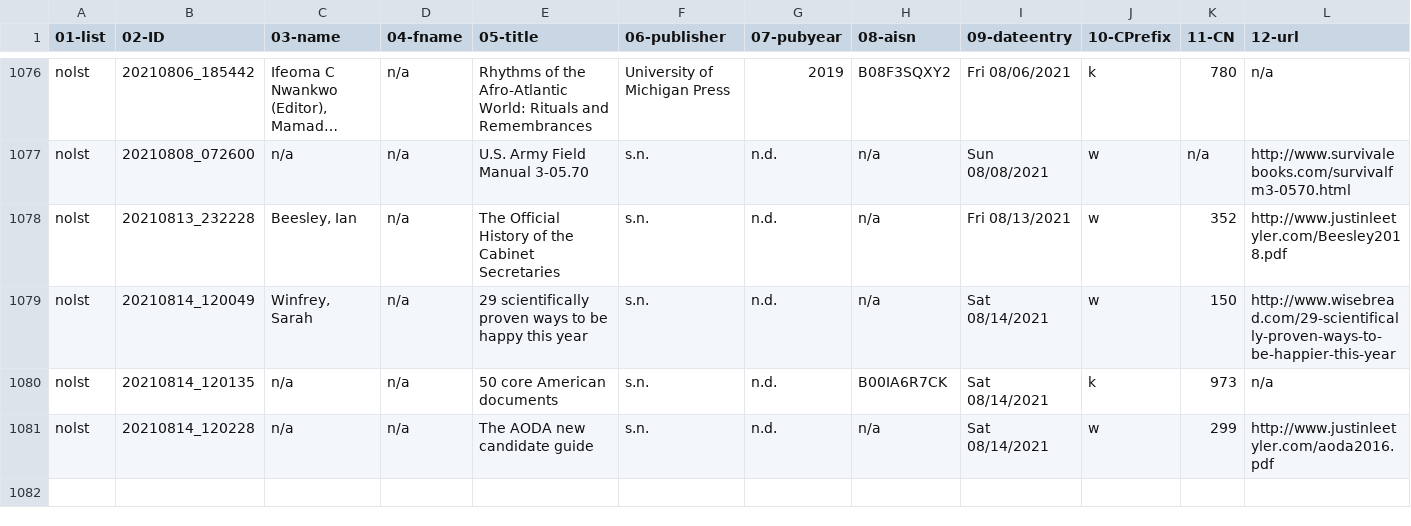
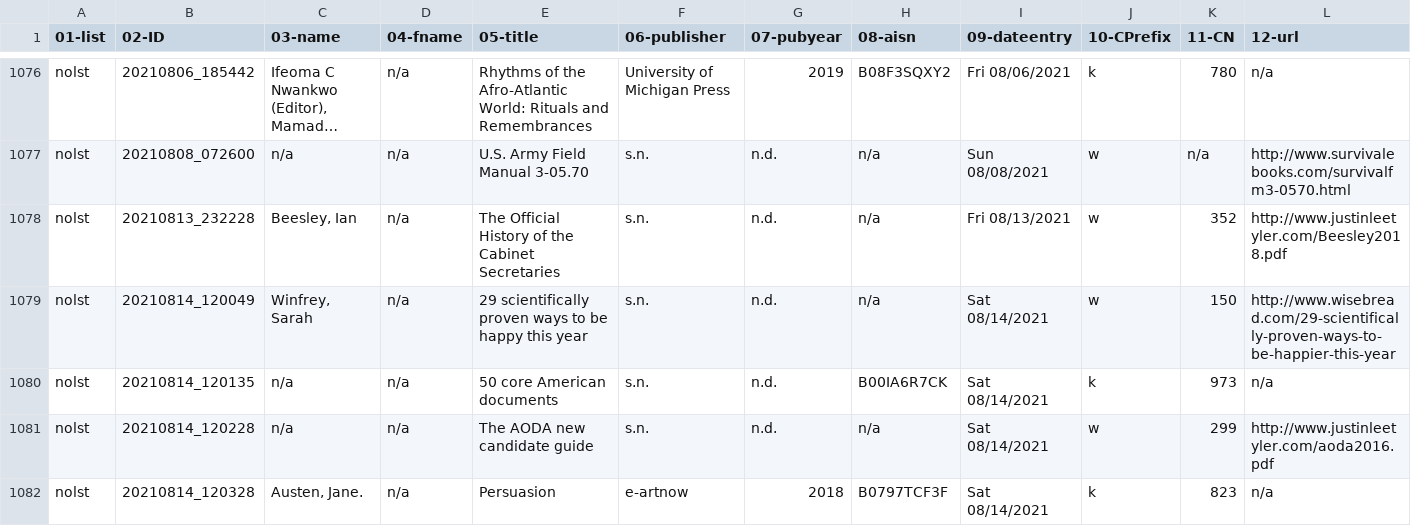
Before and after one commit to justinleetyler/justinleetyler.github.io, a CSV file: database.csv, drawn as a sheet; only a part is shown, gaps mark what is left out; long unchanged cells end in …; rows hold the shown columns only; the diff names each change by its address in the sheet, - before the commit and + after, or states it on an @@ line.

Commit message:
'updated'

```diff
--- a/database.csv
+++ b/database.csv
+row 1082: nolst | 20210814_120328 | Austen, Jane. | n/a | Persuasion | e-artnow | 2018 | B0797TCF3F | Sat 08/14/2021 | k | 823 | n/a
```
